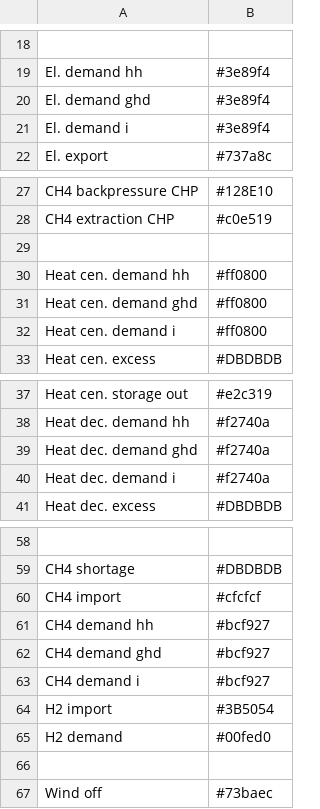
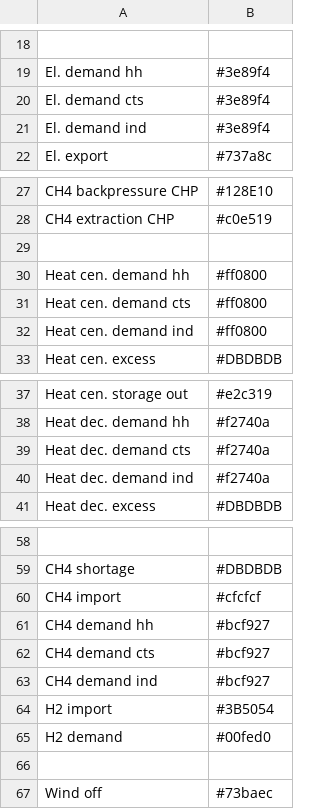
Before and after one commit to rl-institut/apipe, a CSV file: digipipe/esys/esys/config/colors.csv, drawn as a sheet; only a part is shown, gaps mark what is left out; the diff names each change by its address in the sheet, - before the commit and + after, or states it on an @@ line.

Commit message:
Change ghd to cts and i to ind in colors and labels

```diff
--- a/digipipe/esys/esys/config/colors.csv
+++ b/digipipe/esys/esys/config/colors.csv
-A20: El. demand ghd
+A20: El. demand cts
-A21: El. demand i
+A21: El. demand ind
-A31: Heat cen. demand ghd
+A31: Heat cen. demand cts
-A32: Heat cen. demand i
+A32: Heat cen. demand ind
-A39: Heat dec. demand ghd
+A39: Heat dec. demand cts
-A40: Heat dec. demand i
+A40: Heat dec. demand ind
-A62: CH4 demand ghd
+A62: CH4 demand cts
-A63: CH4 demand i
+A63: CH4 demand ind
```
Also changed, not shown: 1 other file.
